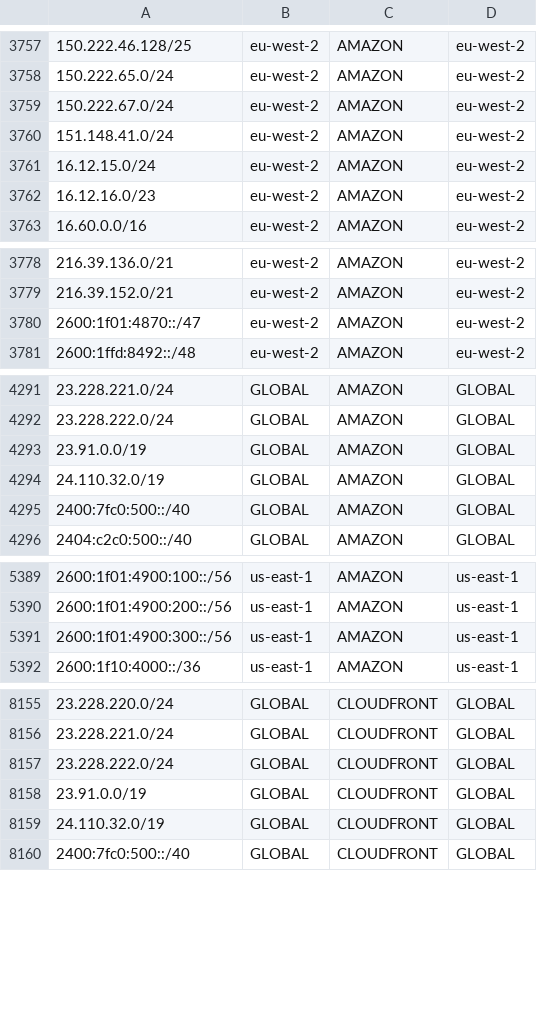
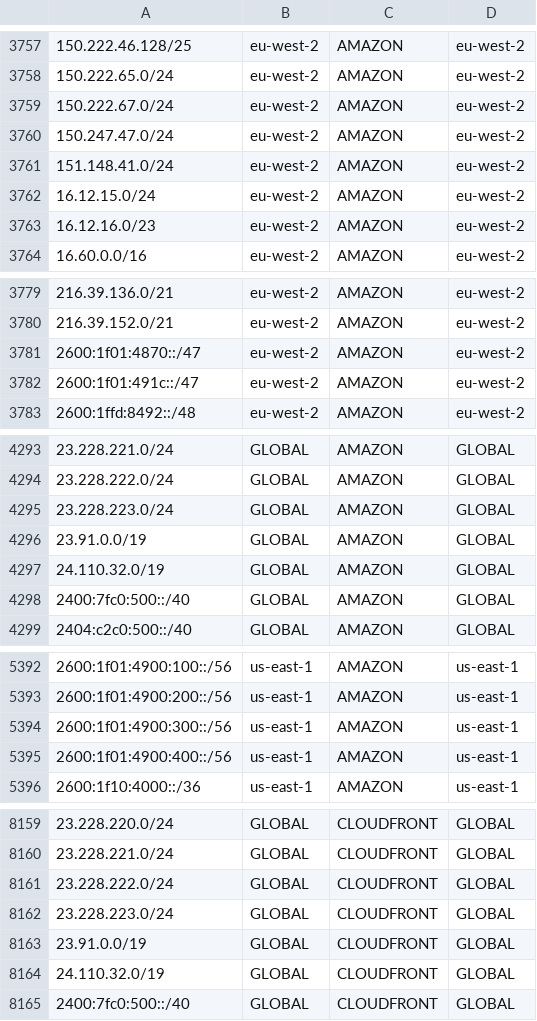
Before and after one commit to KustoKing/known-ip-addresses, a CSV file: cloud-ip-ranges/aws-service-tags.csv, drawn as a sheet; only a part is shown, gaps mark what is left out.

```diff
--- a/cloud-ip-ranges/aws-service-tags.csv
+++ b/cloud-ip-ranges/aws-service-tags.csv
@@ -3759,2 +3759,3 @@
 "150.222.67.0/24","eu-west-2","AMAZON","eu-west-2"
+"150.247.47.0/24","eu-west-2","AMAZON","eu-west-2"
 "151.148.41.0/24","eu-west-2","AMAZON","eu-west-2"
@@ -3780,2 +3781,3 @@
 "2600:1f01:4870::/47","eu-west-2","AMAZON","eu-west-2"
+"2600:1f01:491c::/47","eu-west-2","AMAZON","eu-west-2"
 "2600:1ffd:8492::/48","eu-west-2","AMAZON","eu-west-2"
@@ -4292,2 +4294,3 @@
 "23.228.222.0/24","GLOBAL","AMAZON","GLOBAL"
+"23.228.223.0/24","GLOBAL","AMAZON","GLOBAL"
 "23.91.0.0/19","GLOBAL","AMAZON","GLOBAL"
@@ -5391,2 +5394,3 @@
 "2600:1f01:4900:300::/56","us-east-1","AMAZON","us-east-1"
+"2600:1f01:4900:400::/56","us-east-1","AMAZON","us-east-1"
 "2600:1f10:4000::/36","us-east-1","AMAZON","us-east-1"
@@ -8157,2 +8161,3 @@
 "23.228.222.0/24","GLOBAL","CLOUDFRONT","GLOBAL"
+"23.228.223.0/24","GLOBAL","CLOUDFRONT","GLOBAL"
 "23.91.0.0/19","GLOBAL","CLOUDFRONT","GLOBAL"
```
